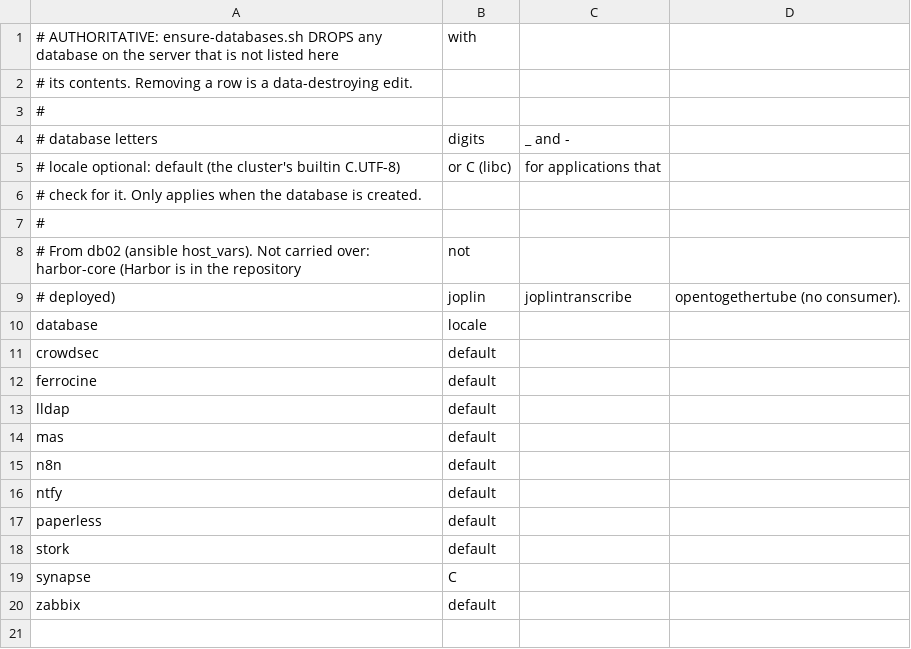
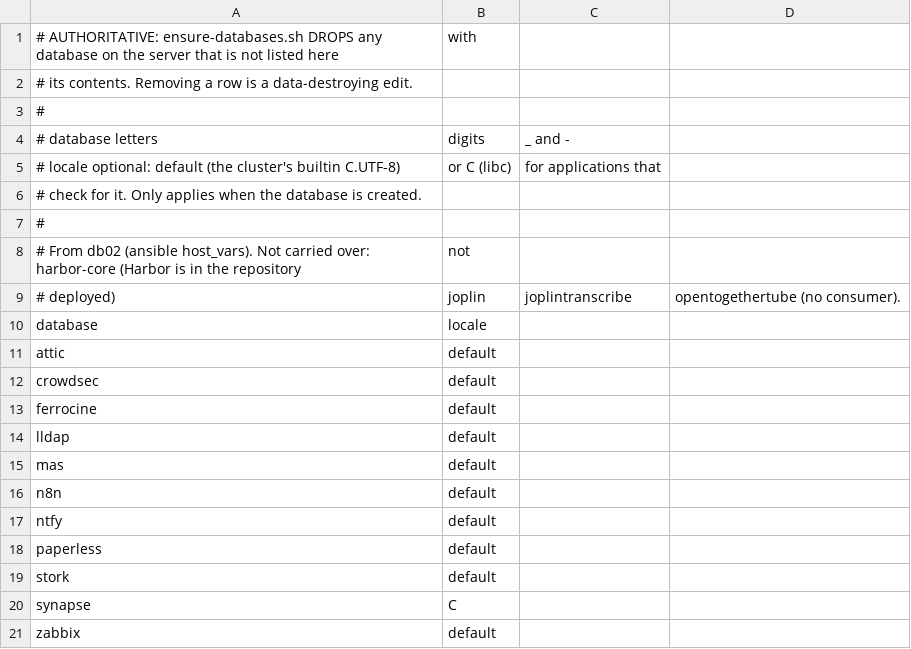
Before and after one commit to sebastka/homelab, a CSV file: k8s/infrastructure/database/postgres/overlays/talmox/assets/databases.csv, drawn as a sheet.

```diff
--- a/k8s/infrastructure/database/postgres/overlays/talmox/assets/databases.csv
+++ b/k8s/infrastructure/database/postgres/overlays/talmox/assets/databases.csv
@@ -10,2 +10,3 @@
 database,locale
+attic,default
 crowdsec,default
```
Also changed, not shown: k8s/infrastructure/database/postgres/overlays/talmox/assets/users.csv, 4 other files.
